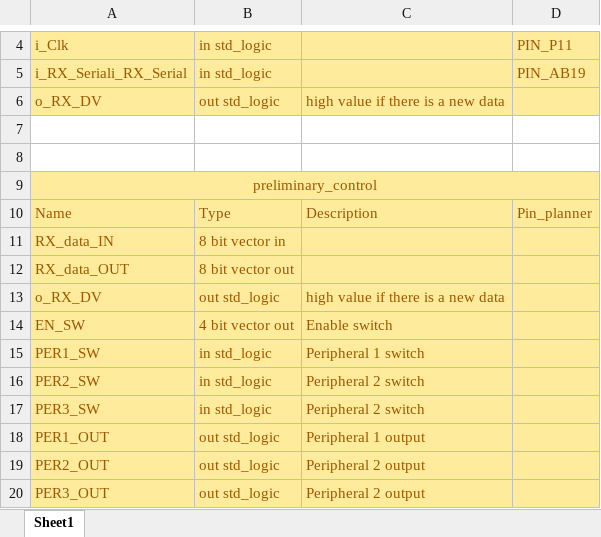
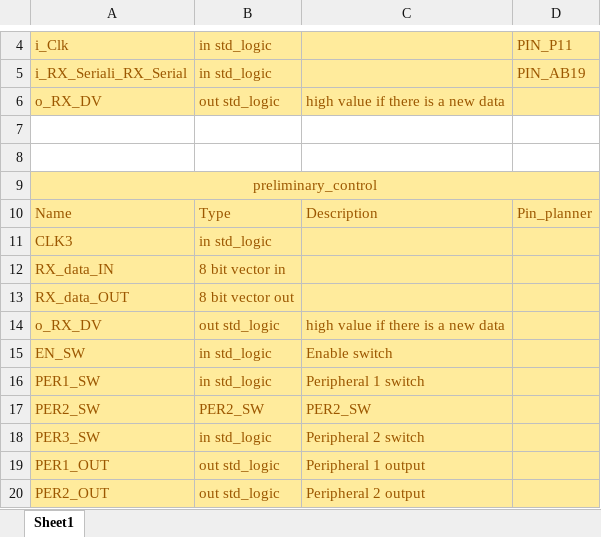
Before and after one commit to murcie443/RemoteControlled_FPGACar, an Excel workbook: IO_list.xlsx, sheet Sheet1, drawn as a sheet; only a part is shown, gaps mark what is left out; the shorter side is filled out with more unchanged rows; values as stored, in another font and other column widths than the file's, no borders; addresses are those after the commit; the diff names each change by its address in the sheet, - before the commit and + after, or states it on an @@ line.

Commit message:
added preliminary control vhdl
-updated the excel file
-added a first version of the preliminary control

```diff
--- a/IO_list.xlsx (sheet Sheet1)
+++ b/IO_list.xlsx (sheet Sheet1)
+row 11: CLK3 | in std_logic
-B15: 4 bit vector out
+B15: in std_logic
-B17: in std_logic
+B17: PER2_SW
-C17: Peripheral 2 switch
+C17: PER2_SW
```
Also changed, not shown: 1 other file.
